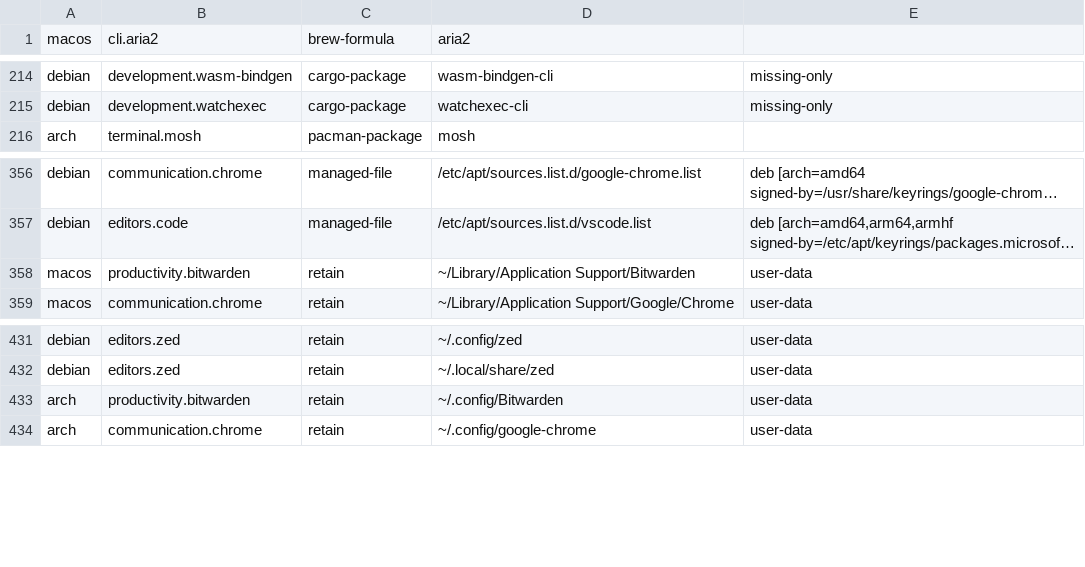
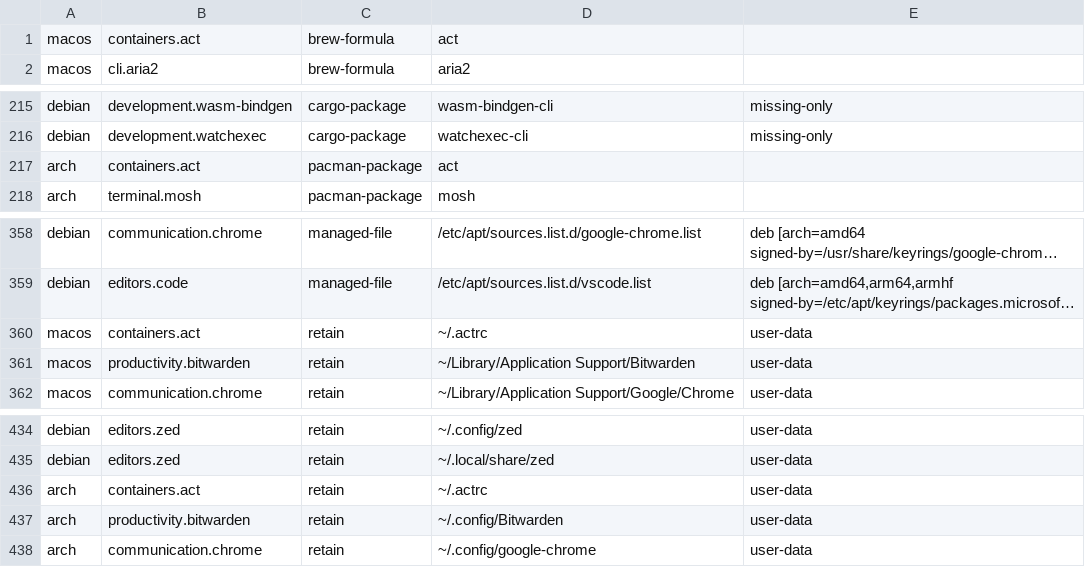
Before and after one commit to petalas/dotfiles, a TSV file: catalog/removals.tsv, drawn as a sheet; only a part is shown, gaps mark what is left out; long unchanged cells end in …; the diff names each change by its address in the sheet, - before the commit and + after, or states it on an @@ line.

Commit message:
feat(catalog): offer act for local GitHub Actions runs
tools/run-act needs the act binary, which no installer step provided.
Register it in the Containers group as the Homebrew formula on macOS
and the extra/act pacman package on Arch, with matching removal rows and
~/.actrc retained as user data. Debian and Ubuntu stay unavailable
because Debian carries no act package. Regenerate the Brewfile and the
frozen Arch and Homebrew parity fixtures under LC_ALL=C.

```diff
--- a/catalog/removals.tsv
+++ b/catalog/removals.tsv
+row 1: macos | containers.act | brew-formula | act
+row 217: arch | containers.act | pacman-package | act
+row 360: macos | containers.act | retain | ~/.actrc | user-data
+row 436: arch | containers.act | retain | ~/.actrc | user-data
```
Also changed, not shown: catalog/applications.tsv, catalog/platforms/arch.tsv, 5 other files.
